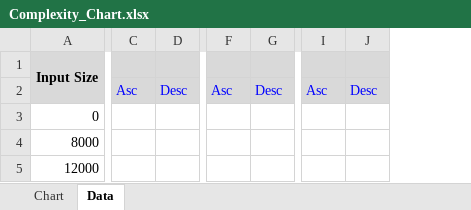
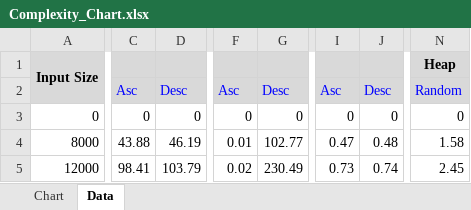
Before and after one commit to rachitgoyal14/uca_2026, an Excel workbook: c/Complexity_Chart.xlsx, sheet Data, drawn as a sheet; only a part is shown, gaps mark what is left out; values as stored, in another font and other column widths than the file's, no borders; charts and pictures not drawn; removed rows and columns are numbered as before the commit, all else as after; the diff covers the shown part only; the diff names each change by its address in the sheet, - before the commit and + after, or states it on an @@ line.

```diff
--- a/c/Complexity_Chart.xlsx (sheet Data)
+++ b/c/Complexity_Chart.xlsx (sheet Data)
-column C, row 2: Asc
-column D, row 2: Desc
+column C, rows 2-5: Asc | 0 | 43.88 | 98.41
+column D, rows 2-5: Desc | 0 | 46.19 | 103.79
-column F, row 2: Asc
-column G, row 2: Desc
+column F, rows 2-5: Asc | 0 | 0.01 | 0.02
+column G, rows 2-5: Desc | 0 | 102.77 | 230.49
-column I, row 2: Asc
-column J, row 2: Desc
+column I, rows 2-5: Asc | 0 | 0.47 | 0.73
+column J, rows 2-5: Desc | 0 | 0.48 | 0.74
+column N, rows 1-5: Heap | Random | 0 | 1.58 | 2.45
```
Also changed, not shown: 5 added columns and 46 edited cells elsewhere in this sheet, charts or pictures, 2 other files.
